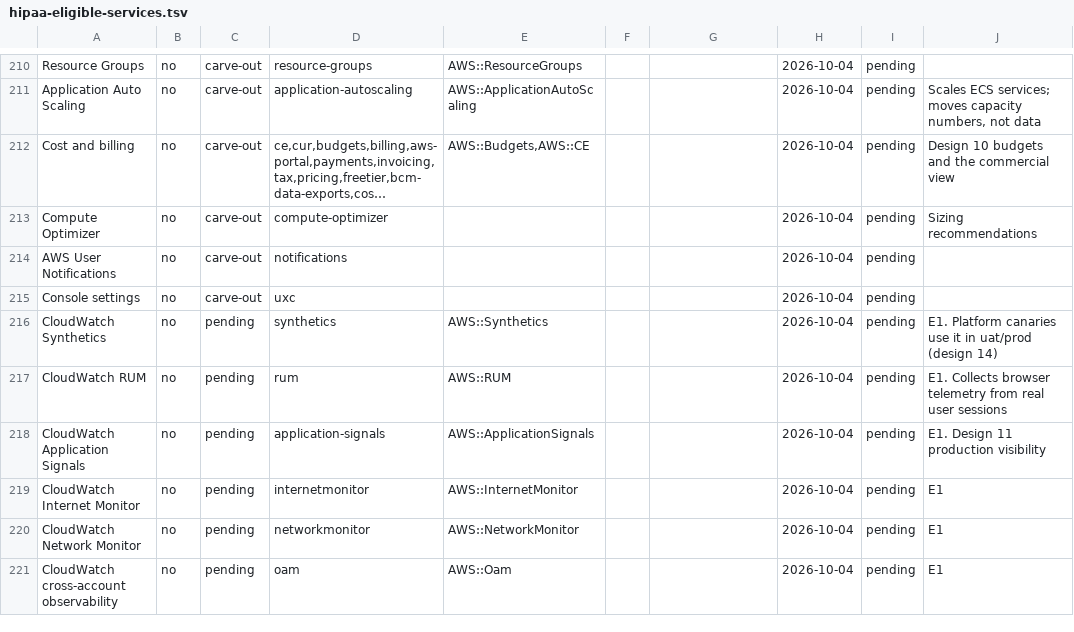
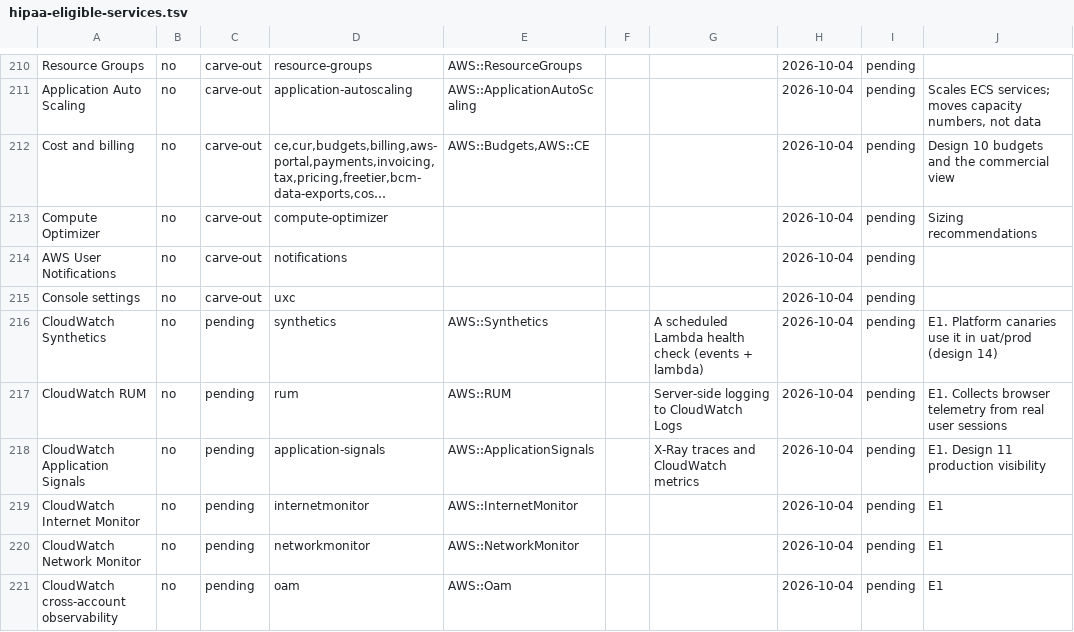
Before and after one commit to AltDigitalOfficial/AltDigMSPMgmt, a TSV file: eligibility/hipaa-eligible-services.tsv, drawn as a sheet; only a part is shown, gaps mark what is left out; long unchanged cells end in …; the diff covers the shown part only.

```diff
--- a/eligibility/hipaa-eligible-services.tsv
+++ b/eligibility/hipaa-eligible-services.tsv
@@ -215,5 +215,5 @@ AWS User Notifications	no	carve-out	notifications				2026-10-04	pending
 Console settings	no	carve-out	uxc				2026-10-04	pending	
-CloudWatch Synthetics	no	pending	synthetics	AWS::Synthetics			2026-10-04	pending	E1. Platform canaries use it in uat/prod (design 14)
-CloudWatch RUM	no	pending	rum	AWS::RUM			2026-10-04	pending	E1. Collects browser telemetry from real user sessions
-CloudWatch Application Signals	no	pending	application-signals	AWS::ApplicationSignals			2026-10-04	pending	E1. Design 11 production visibility
+CloudWatch Synthetics	no	pending	synthetics	AWS::Synthetics		A scheduled Lambda health check (events + lambda)	2026-10-04	pending	E1. Platform canaries use it in uat/prod (design 14)
+CloudWatch RUM	no	pending	rum	AWS::RUM		Server-side logging to CloudWatch Logs	2026-10-04	pending	E1. Collects browser telemetry from real user sessions
+CloudWatch Application Signals	no	pending	application-signals	AWS::ApplicationSignals		X-Ray traces and CloudWatch metrics	2026-10-04	pending	E1. Design 11 production visibility
 CloudWatch Internet Monitor	no	pending	internetmonitor	AWS::InternetMonitor			2026-10-04	pending	E1
```
Also changed, not shown: 9 edited cells elsewhere in this file, 15 other files.
